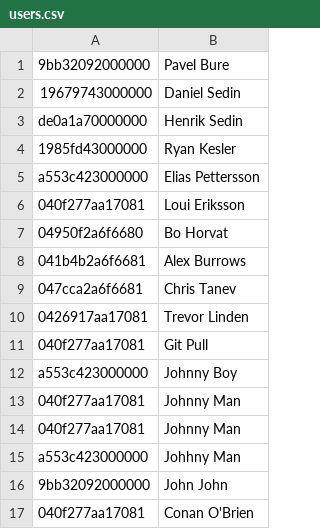
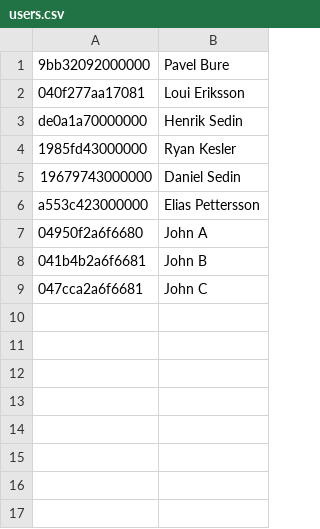
Before and after one commit to jacobkloepper/linux-rfid-eac, a CSV file: data/users.csv, drawn as a sheet.

```diff
--- a/data/users.csv
+++ b/data/users.csv
@@ -1,17 +1,9 @@
 9bb32092000000,Pavel Bure
-19679743000000,Daniel Sedin
+040f277aa17081,Loui Eriksson
 de0a1a70000000,Henrik Sedin
 1985fd43000000,Ryan Kesler
+19679743000000,Daniel Sedin
 a553c423000000,Elias Pettersson
-040f277aa17081,Loui Eriksson
-04950f2a6f6680,Bo Horvat
-041b4b2a6f6681,Alex Burrows
-047cca2a6f6681,Chris Tanev
-0426917aa17081,Trevor Linden
-040f277aa17081,Git Pull
-a553c423000000,Johnny Boy
-040f277aa17081,Johnny Man
-040f277aa17081,Johnny Man
-a553c423000000,Johhny Man
-9bb32092000000,John John
-040f277aa17081,Conan O'Brien
+04950f2a6f6680,John A
+041b4b2a6f6681,John B
+047cca2a6f6681,John C
```
Also changed, not shown: 3 other files.
